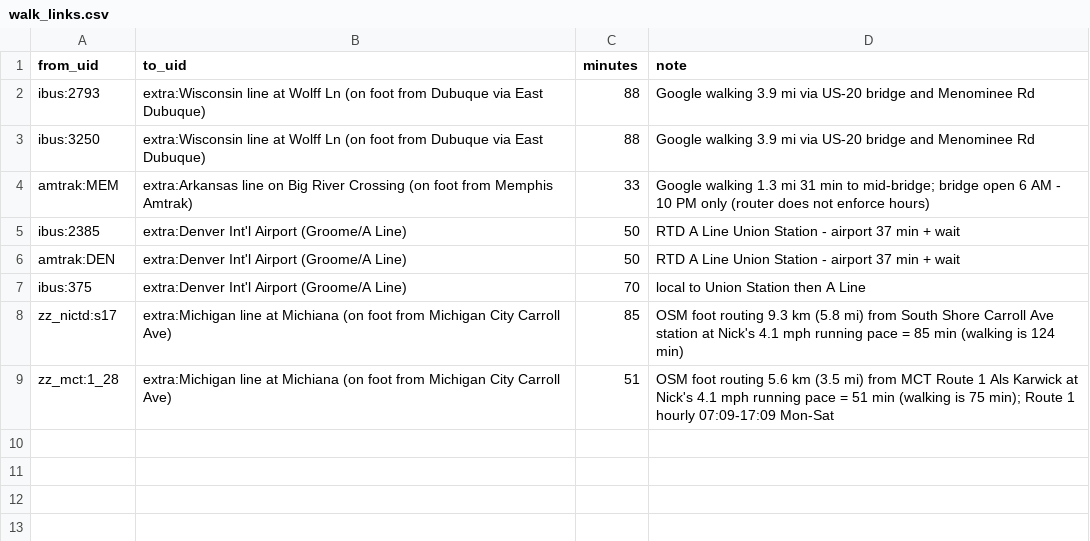
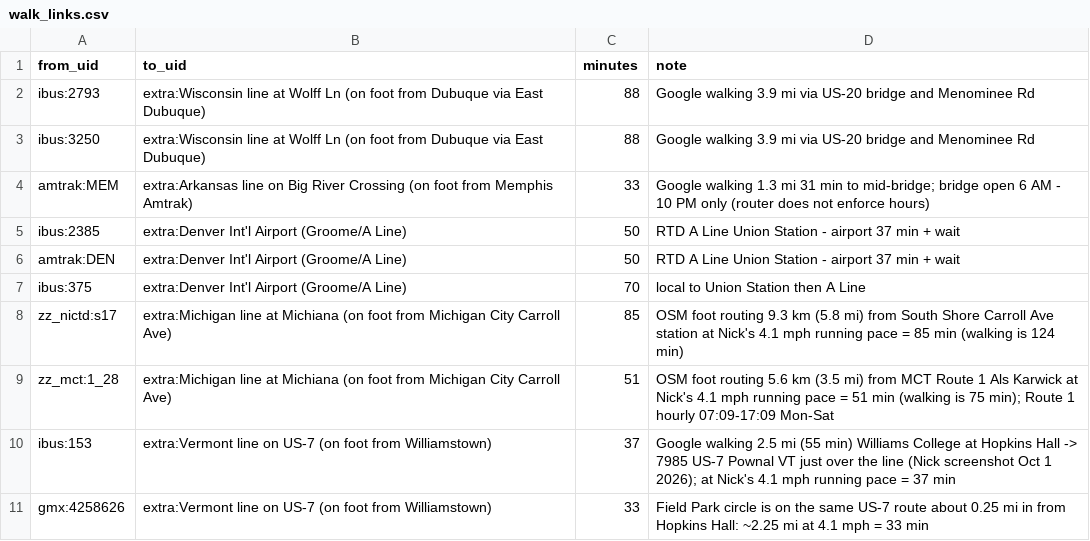
Before and after one commit to nick-pruitt-003/surface-transit-record, a CSV file: data/walk_links.csv, drawn as a sheet; the diff names each change by its address in the sheet, - before the commit and + after, or states it on an @@ line.

```diff
--- a/data/walk_links.csv
+++ b/data/walk_links.csv
+row 10: ibus:153 | extra:Vermont line on US-7 (on foot from Williamstown) | 37 | Google walking 2.5 mi (55 min) Williams College at Hopkins Hall -> 7985 US-7 Pownal VT just over the line (Nick screenshot Oct 1 2026); at Nick's 4.1 mph running pace = 37 min
+row 11: gmx:4258626 | extra:Vermont line on US-7 (on foot from Williamstown) | 33 | Field Park circle is on the same US-7 route about 0.25 mi in from Hopkins Hall: ~2.25 mi at 4.1 mph = 33 min
```
Also changed, not shown: data/extra_trips.csv.
